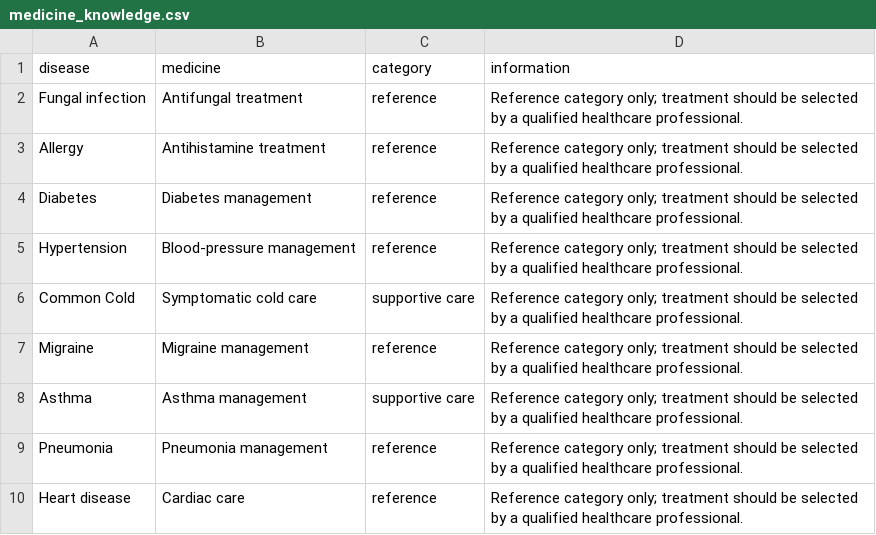
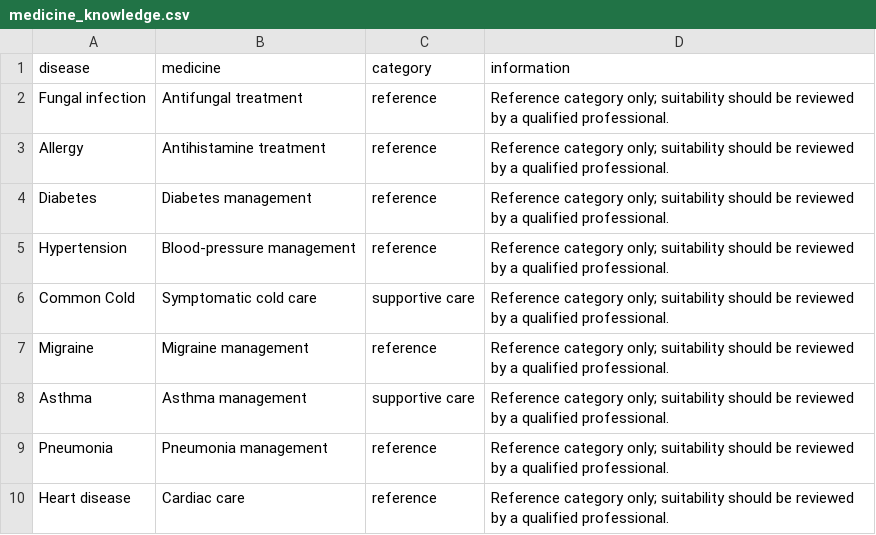
Before and after one commit to Mayankchauhan008/Personalized-Healthcare-Medicine-Recommendation-System, a CSV file: data/processed/medicine_knowledge.csv, drawn as a sheet.

```diff
--- a/data/processed/medicine_knowledge.csv
+++ b/data/processed/medicine_knowledge.csv
@@ -1,10 +1,10 @@
 disease,medicine,category,information
-Fungal infection,Antifungal treatment,reference,Reference category only; treatment should be selected by a qualified healthcare professional.
-Allergy,Antihistamine treatment,reference,Reference category only; treatment should be selected by a qualified healthcare professional.
-Diabetes,Diabetes management,reference,Reference category only; treatment should be selected by a qualified healthcare professional.
-Hypertension,Blood-pressure management,reference,Reference category only; treatment should be selected by a qualified healthcare professional.
-Common Cold,Symptomatic cold care,supportive care,Reference category only; treatment should be selected by a qualified healthcare professional.
-Migraine,Migraine management,reference,Reference category only; treatment should be selected by a qualified healthcare professional.
-Asthma,Asthma management,supportive care,Reference category only; treatment should be selected by a qualified healthcare professional.
-Pneumonia,Pneumonia management,reference,Reference category only; treatment should be selected by a qualified healthcare professional.
-Heart disease,Cardiac care,reference,Reference category only; treatment should be selected by a qualified healthcare professional.
+Fungal infection,Antifungal treatment,reference,Reference category only; suitability should be reviewed by a qualified professional.
+Allergy,Antihistamine treatment,reference,Reference category only; suitability should be reviewed by a qualified professional.
+Diabetes,Diabetes management,reference,Reference category only; suitability should be reviewed by a qualified professional.
+Hypertension,Blood-pressure management,reference,Reference category only; suitability should be reviewed by a qualified professional.
+Common Cold,Symptomatic cold care,supportive care,Reference category only; suitability should be reviewed by a qualified professional.
+Migraine,Migraine management,reference,Reference category only; suitability should be reviewed by a qualified professional.
+Asthma,Asthma management,supportive care,Reference category only; suitability should be reviewed by a qualified professional.
+Pneumonia,Pneumonia management,reference,Reference category only; suitability should be reviewed by a qualified professional.
+Heart disease,Cardiac care,reference,Reference category only; suitability should be reviewed by a qualified professional.
```
Also changed, not shown: 8 other files.
